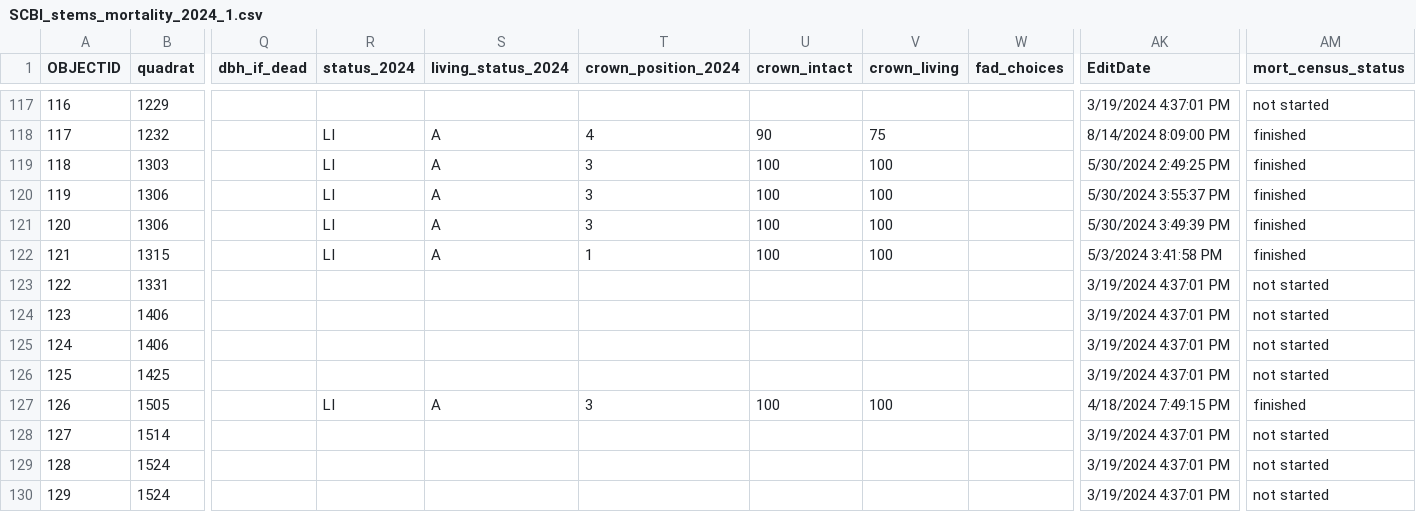
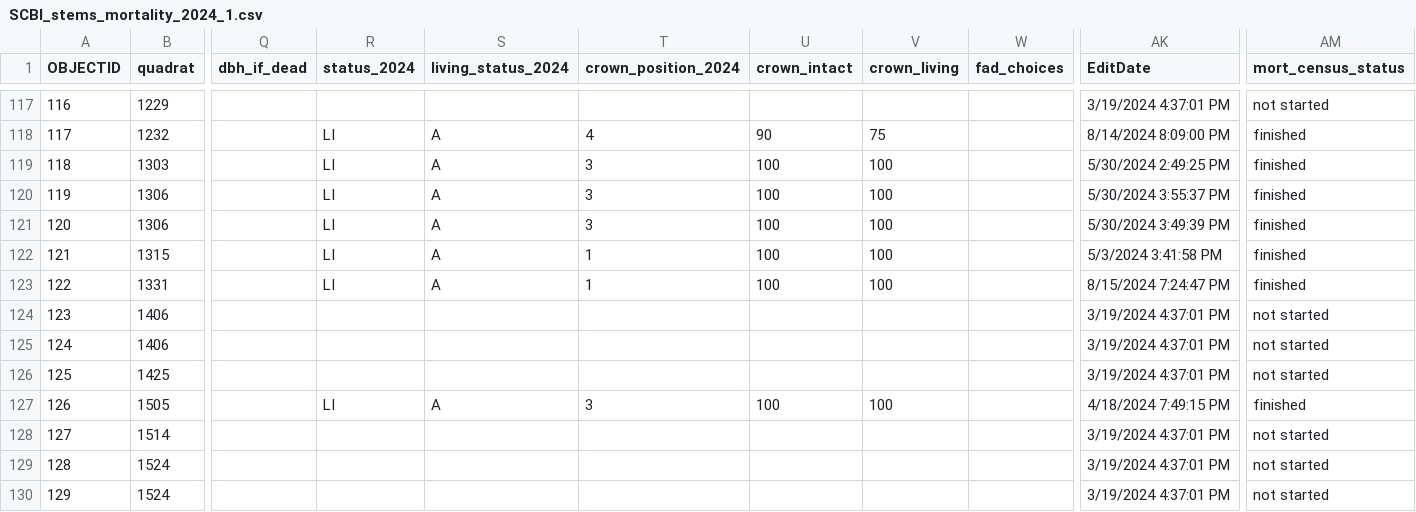
Before and after one commit to SCBI-ForestGEO/SCBImortality, a CSV file: raw_data/Field_Maps/SCBI_stems_mortality_2024_1.csv, drawn as a sheet; only a part is shown, gaps mark what is left out; the diff names each change by its address in the sheet, - before the commit and + after, or states it on an @@ line.

Commit message:
update data

```diff
--- a/raw_data/Field_Maps/SCBI_stems_mortality_2024_1.csv
+++ b/raw_data/Field_Maps/SCBI_stems_mortality_2024_1.csv
-R123 (status_2024): (empty)
+R123 (status_2024): LI
-S123 (living_status_2024): (empty)
+S123 (living_status_2024): A
-T123 (crown_position_2024): (empty)
+T123 (crown_position_2024): 1
-U123 (crown_intact): (empty)
+U123 (crown_intact): 100
-V123 (crown_living): (empty)
+V123 (crown_living): 100
-AK123 (EditDate): 3/19/2024 4:37:01 PM
+AK123 (EditDate): 8/15/2024 7:24:47 PM
-AM123 (mort_census_status): not started
+AM123 (mort_census_status): finished
```
Also changed, not shown: 1 other file.
